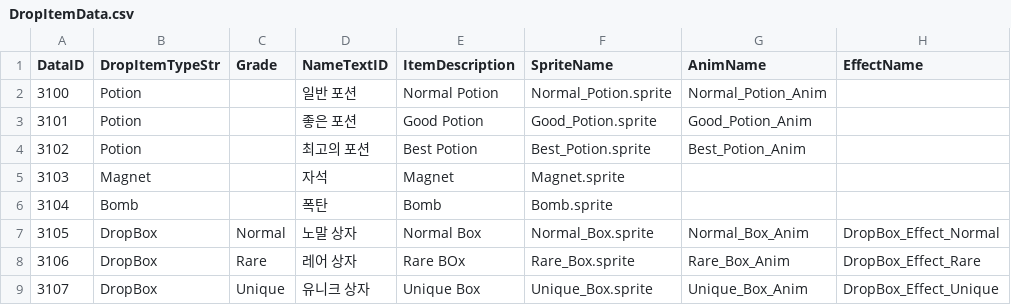
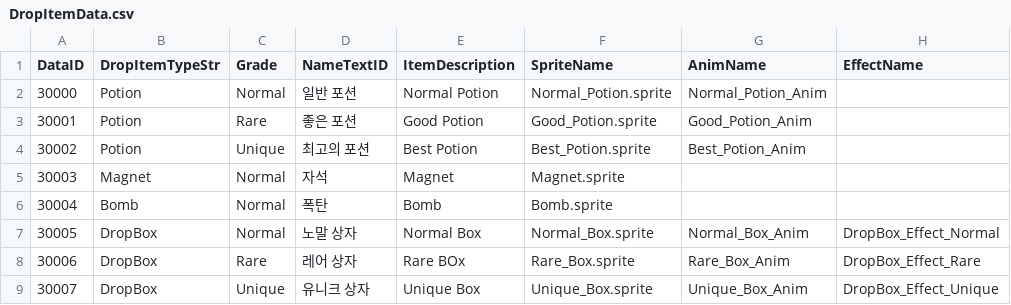
Before and after one commit to SongJiUk/likeTangTang, a CSV file: LikeTangTang/Assets/@Resources/Data/CSV/DropItemData.csv, drawn as a sheet.

```diff
--- a/LikeTangTang/Assets/@Resources/Data/CSV/DropItemData.csv
+++ b/LikeTangTang/Assets/@Resources/Data/CSV/DropItemData.csv
@@ -1,9 +1,9 @@
 DataID,DropItemTypeStr,Grade,NameTextID,ItemDescription,SpriteName,AnimName,EffectName
-3100,Potion,,일반 포션,Normal Potion,Normal_Potion.sprite,Normal_Potion_Anim,
-3101,Potion,,좋은 포션,Good Potion,Good_Potion.sprite,Good_Potion_Anim,
-3102,Potion,,최고의 포션,Best Potion,Best_Potion.sprite,Best_Potion_Anim,
-3103,Magnet,,자석,Magnet,Magnet.sprite,,
-3104,Bomb,,폭탄,Bomb,Bomb.sprite,,
-3105,DropBox,Normal,노말 상자,Normal Box,Normal_Box.sprite,Normal_Box_Anim,DropBox_Effect_Normal
-3106,DropBox,Rare,레어 상자,Rare BOx,Rare_Box.sprite,Rare_Box_Anim,DropBox_Effect_Rare
-3107,DropBox,Unique,유니크 상자,Unique Box,Unique_Box.sprite,Unique_Box_Anim,DropBox_Effect_Unique
+30000,Potion,Normal,일반 포션,Normal Potion,Normal_Potion.sprite,Normal_Potion_Anim,
+30001,Potion,Rare,좋은 포션,Good Potion,Good_Potion.sprite,Good_Potion_Anim,
+30002,Potion,Unique,최고의 포션,Best Potion,Best_Potion.sprite,Best_Potion_Anim,
+30003,Magnet,Normal,자석,Magnet,Magnet.sprite,,
+30004,Bomb,Normal,폭탄,Bomb,Bomb.sprite,,
+30005,DropBox,Normal,노말 상자,Normal Box,Normal_Box.sprite,Normal_Box_Anim,DropBox_Effect_Normal
+30006,DropBox,Rare,레어 상자,Rare BOx,Rare_Box.sprite,Rare_Box_Anim,DropBox_Effect_Rare
+30007,DropBox,Unique,유니크 상자,Unique Box,Unique_Box.sprite,Unique_Box_Anim,DropBox_Effect_Unique
```
Also changed, not shown: LikeTangTang/Assets/@Resources/Data/CSV/CreatureData.csv, LikeTangTang/Assets/@Resources/Data/CSV/SkillData.csv, 57 other files.
